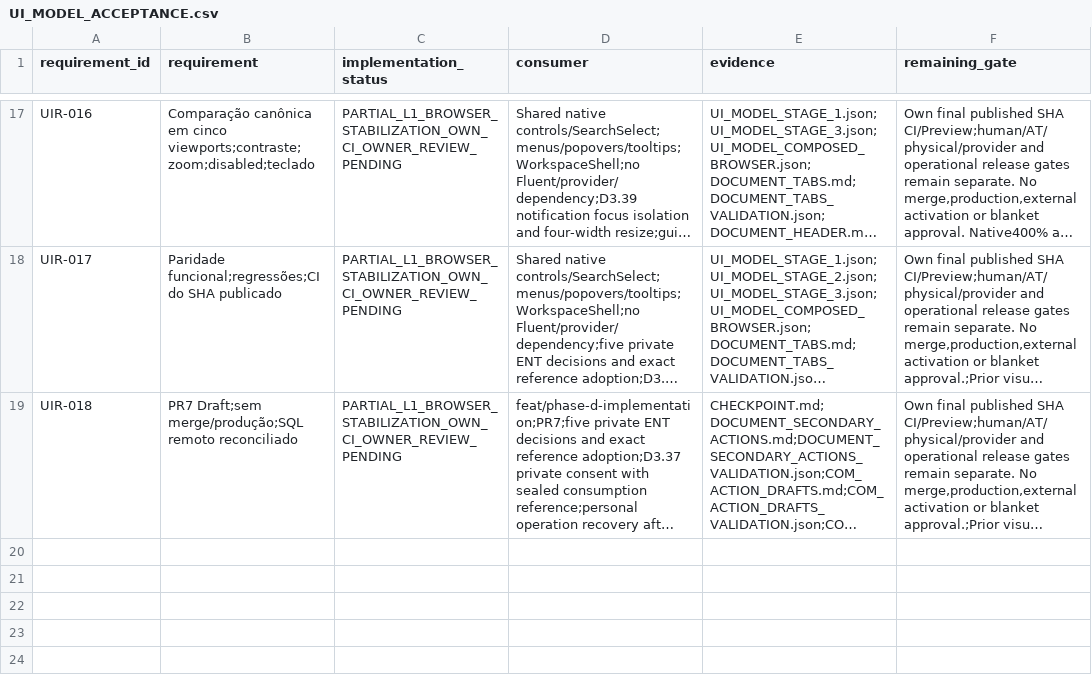
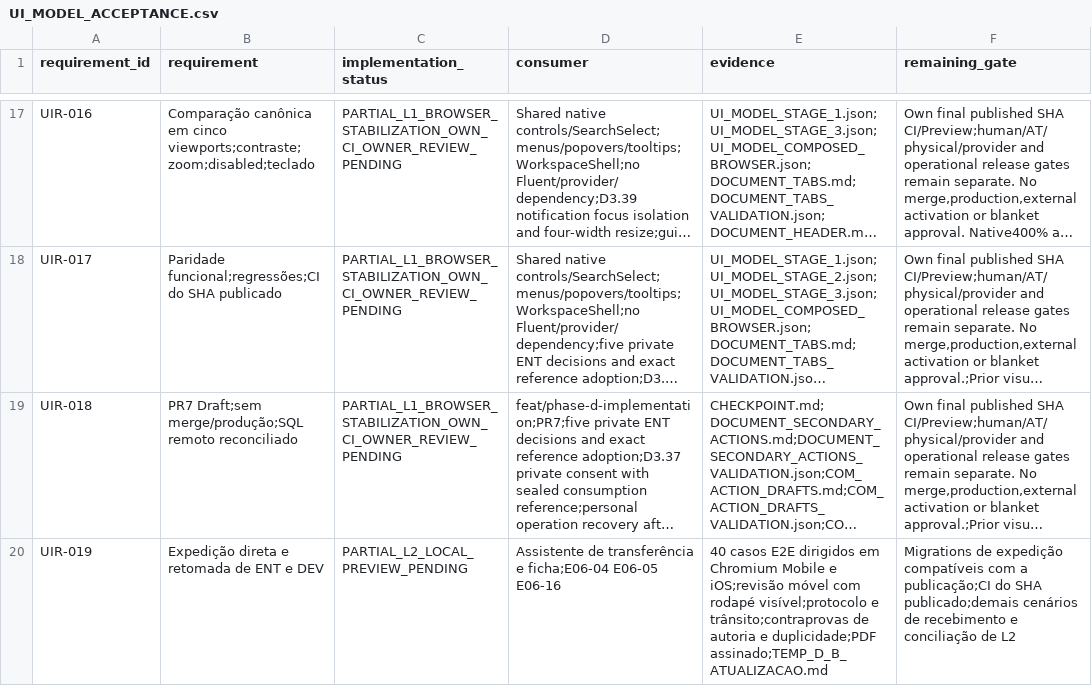
Before and after one commit to RMZZFAJ/home-care-assistant, a CSV file: docs/audits/D/D-B/UI_MODEL_ACCEPTANCE.csv, drawn as a sheet; only a part is shown, gaps mark what is left out; long unchanged cells end in …; the diff names each change by its address in the sheet, - before the commit and + after, or states it on an @@ line.

```diff
--- a/docs/audits/D/D-B/UI_MODEL_ACCEPTANCE.csv
+++ b/docs/audits/D/D-B/UI_MODEL_ACCEPTANCE.csv
+row 20: UIR-019 | Expedição direta e retomada de ENT e DEV | PARTIAL_L2_LOCAL_PREVIEW_PENDING | Assistente de transferência e ficha;E06-04 E06-05 E06-16 | 40 casos E2E dirigidos em Chromium Mobile e iOS;revisão móvel com rodapé visível;protocolo e trânsito;contraprovas de autoria e duplicidade;PDF assinado;TEMP_D_B_ATUALIZACAO.md | Migrations de expedição compatíveis com a publicação;CI do SHA publicado;demais cenários de recebimento e conciliação de L2
```
Also changed, not shown: 33 other files.
